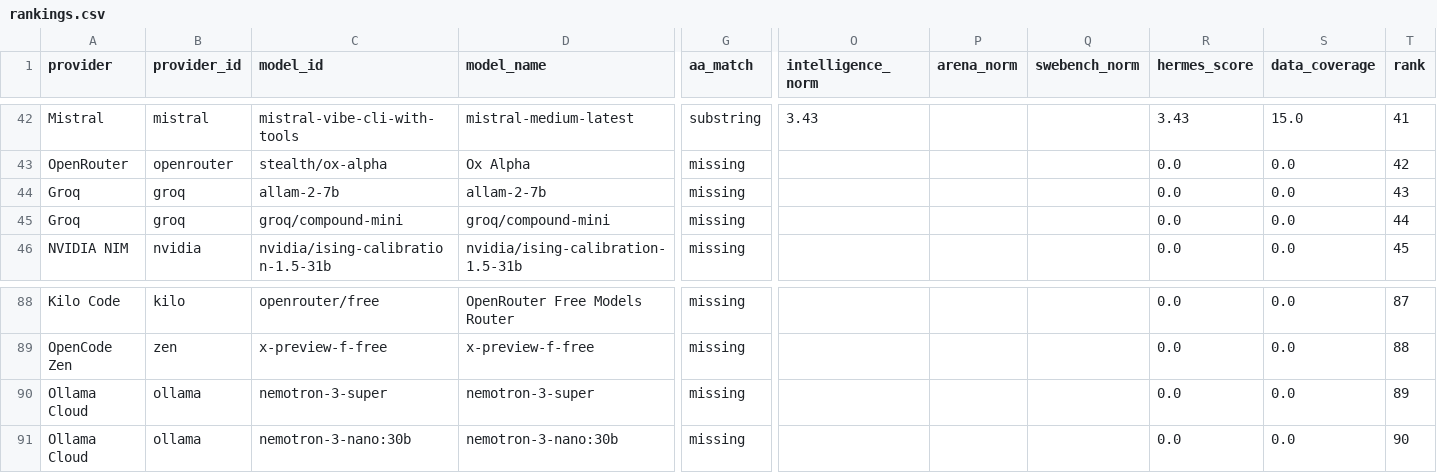
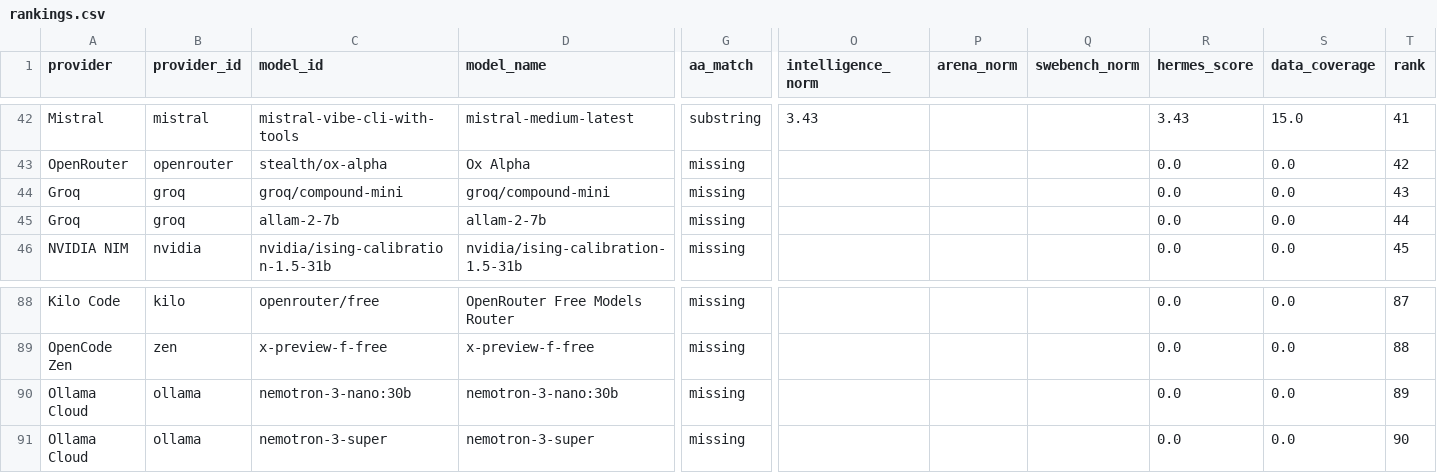
Before and after one commit to krishnak2c/llm-availability-dashboard, a CSV file: docs/availability/rankings.csv, drawn as a sheet; only a part is shown, gaps mark what is left out; removed rows and columns are numbered as before the commit, all else as after; rows hold the shown columns only; the diff names each change by its address in the sheet, - before the commit and + after, or states it on an @@ line.

```diff
--- a/docs/availability/rankings.csv
+++ b/docs/availability/rankings.csv
-row 44: Groq | groq | allam-2-7b | allam-2-7b | missing |  |  |  | 0.0 | 0.0 | 43
-T44 (rank): 44
+T44 (rank): 43
+row 45: Groq | groq | allam-2-7b | allam-2-7b | missing |  |  |  | 0.0 | 0.0 | 44
-row 90: Ollama Cloud | ollama | nemotron-3-super | nemotron-3-super | missing |  |  |  | 0.0 | 0.0 | 89
-T90 (rank): 90
+T90 (rank): 89
+row 91: Ollama Cloud | ollama | nemotron-3-super | nemotron-3-super | missing |  |  |  | 0.0 | 0.0 | 90
```
Also changed, not shown: 24 other files.
